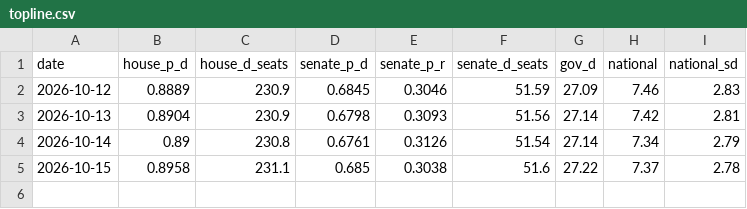
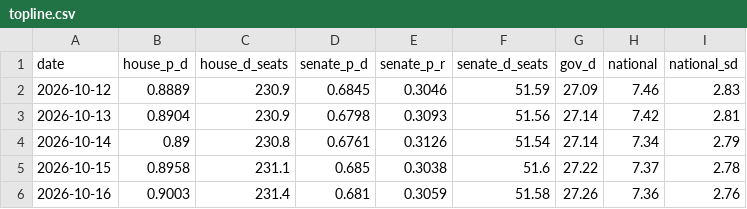
Before and after one commit to PinkRose237/electionprediction, a CSV file: data/history/topline.csv, drawn as a sheet.

```diff
--- a/data/history/topline.csv
+++ b/data/history/topline.csv
@@ -5 +5,2 @@ date,house_p_d,house_d_seats,senate_p_d,senate_p_r,senate_d_seats,gov_d,national
 2026-10-15,0.8958,231.1,0.685,0.3038,51.6,27.22,7.37,2.78
+2026-10-16,0.9003,231.4,0.681,0.3059,51.58,27.26,7.36,2.76
```
Also changed, not shown: 4 other files.
